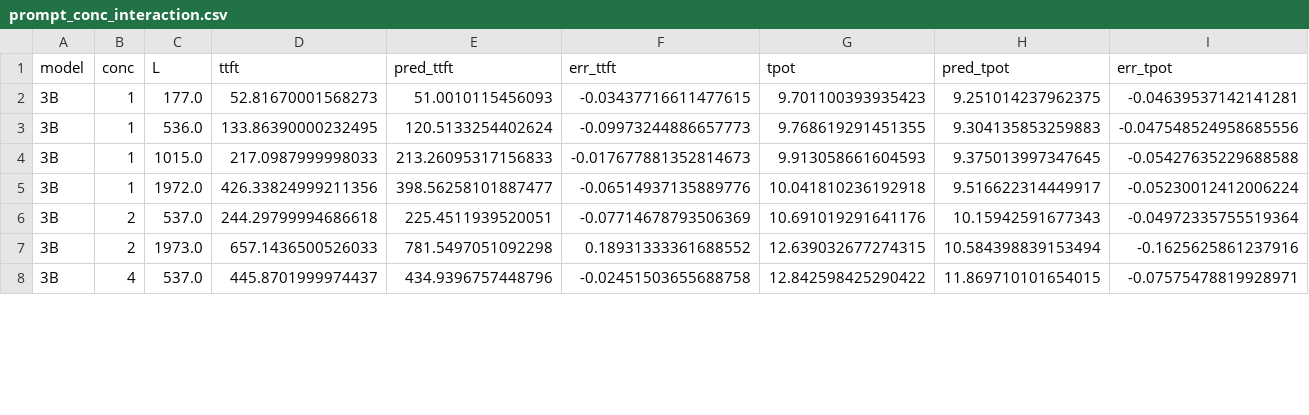
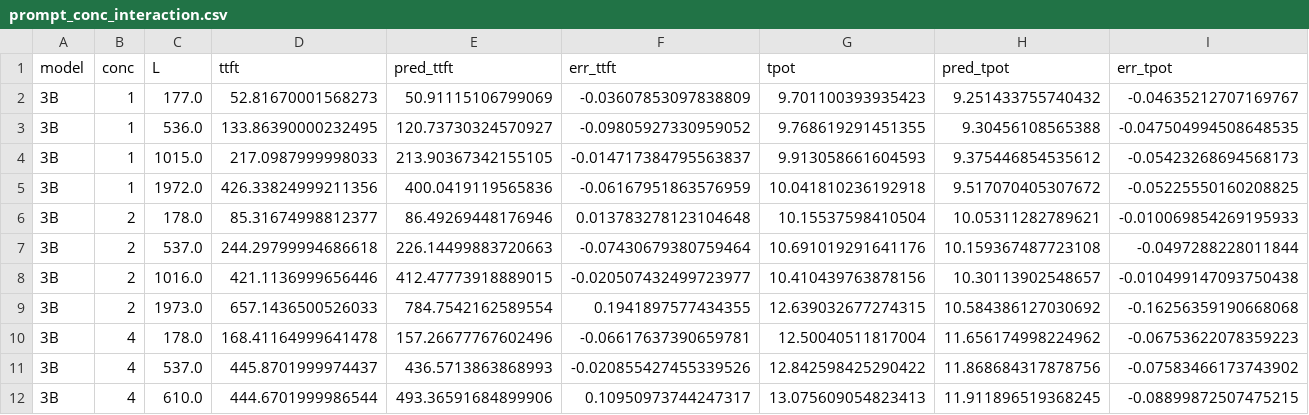
Before and after one commit to pityobject/tokencost, a CSV file: results/prompt_conc_interaction.csv, drawn as a sheet; only a part is shown; the diff covers the shown part only.

```diff
--- a/results/prompt_conc_interaction.csv
+++ b/results/prompt_conc_interaction.csv
@@ -1,8 +1,12 @@
 model,conc,L,ttft,pred_ttft,err_ttft,tpot,pred_tpot,err_tpot
-3B,1,177.0,52.81670001568273,51.0010115456093,-0.03437716611477615,9.701100393935423,9.251014237962375,-0.04639537142141281
-3B,1,536.0,133.86390000232495,120.5133254402624,-0.09973244886657773,9.768619291451355,9.304135853259883,-0.047548524958685556
-3B,1,1015.0,217.0987999998033,213.26095317156833,-0.017677881352814673,9.913058661604593,9.375013997347645,-0.05427635229688588
-3B,1,1972.0,426.33824999211356,398.56258101887477,-0.06514937135889776,10.041810236192918,9.516622314449917,-0.05230012412006224
-3B,2,537.0,244.29799994686618,225.4511939520051,-0.07714678793506369,10.691019291641176,10.15942591677343,-0.04972335755519364
-3B,2,1973.0,657.1436500526033,781.5497051092298,0.18931333361688552,12.639032677274315,10.584398839153494,-0.1625625861237916
-3B,4,537.0,445.8701999974437,434.9396757448796,-0.02451503655688758,12.842598425290422,11.869710101654015,-0.07575478819928971
+3B,1,177.0,52.81670001568273,50.91115106799069,-0.03607853097838809,9.701100393935423,9.251433755740432,-0.04635212707169767
+3B,1,536.0,133.86390000232495,120.73730324570927,-0.09805927330959052,9.768619291451355,9.30456108565388,-0.047504994508648535
+3B,1,1015.0,217.0987999998033,213.90367342155105,-0.014717384795563837,9.913058661604593,9.375446854535612,-0.05423268694568173
+3B,1,1972.0,426.33824999211356,400.0419119565836,-0.06167951863576959,10.041810236192918,9.517070405307672,-0.05225550160208825
+3B,2,178.0,85.31674998812377,86.49269448176946,0.013783278123104648,10.15537598410504,10.05311282789621,-0.010069854269195933
+3B,2,537.0,244.29799994686618,226.14499883720663,-0.07430679380759464,10.691019291641176,10.159367487723108,-0.0497288228011844
+3B,2,1016.0,421.1136999656446,412.47773918889015,-0.020507432499723977,10.410439763878156,10.30113902548657,-0.010499147093750438
+3B,2,1973.0,657.1436500526033,784.7542162589554,0.1941897577434355,12.639032677274315,10.584386127030692,-0.16256359190668068
+3B,4,178.0,168.41164999641478,157.26677767602496,-0.06617637390659781,12.50040511817004,11.656174998224962,-0.06753622078359223
+3B,4,537.0,445.8701999974437,436.5713863868993,-0.020855427455339526,12.842598425290422,11.868684317878756,-0.07583466173743902
+3B,4,610.0,444.6701999986544,493.36591684899906,0.10950973744247317,13.075609054823413,11.911896519368245,-0.08899872507475215
```
Also changed, not shown: 1 added row and 32 edited cells elsewhere in this file, 8 other files.
